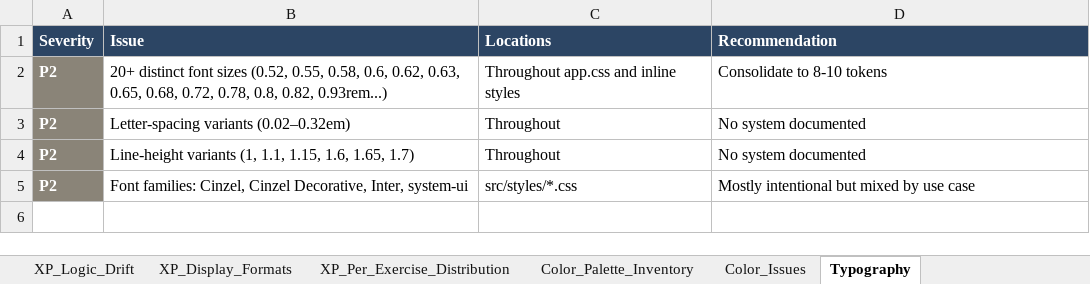
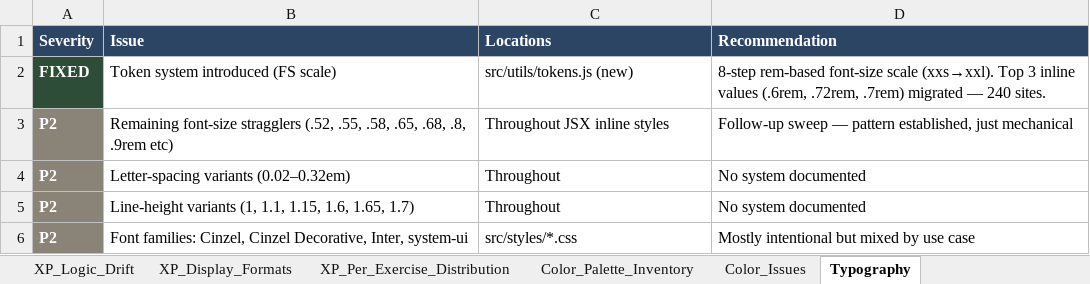
Before and after one commit to Brandonla3/aurisar-app, an Excel workbook: Aurisar_Audit_Report.xlsx, sheet Typography, drawn as a sheet; values as stored, in another font and other column widths than the file's, no borders; removed rows and columns are numbered as before the commit, all else as after; the diff names each change by its address in the sheet, - before the commit and + after, or states it on an @@ line.

```diff
--- a/Aurisar_Audit_Report.xlsx (sheet Typography)
+++ b/Aurisar_Audit_Report.xlsx (sheet Typography)
-row 2: P2 | 20+ distinct font sizes (0.52, 0.55, 0.58, 0.6, 0.62, 0.63, 0.65, 0.68, 0.72, 0.78, 0.8, 0.82, 0.93rem...) | Throughout app.css and inline styles | Consolidate to 8-10 tokens
+row 2: FIXED | Token system introduced (FS scale) | src/utils/tokens.js (new) | 8-step rem-based font-size scale (xxs→xxl). Top 3 inline values (.6rem, .72rem, .7rem) migrated — 240 sites.
+row 3: P2 | Remaining font-size stragglers (.52, .55, .58, .65, .68, .8, .9rem etc) | Throughout JSX inline styles | Follow-up sweep — pattern established, just mechanical
```
Also changed, not shown: sheet Spacing_BorderRadius, sheet Recommendations, 3 other files.
